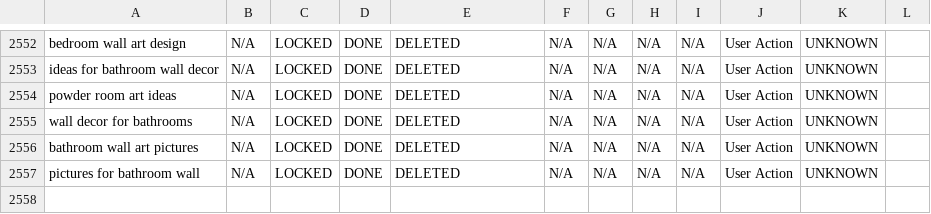
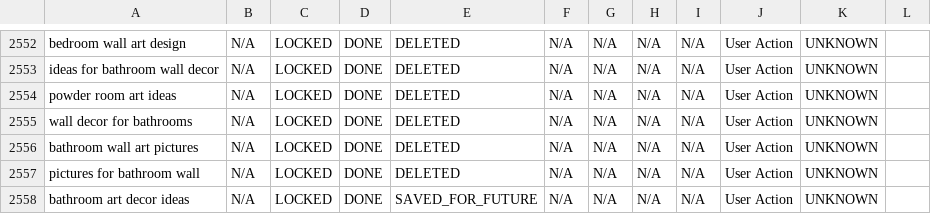
Before and after one commit to aboutwallart/seo-tools, a CSV file: data/keyword-locker-registry.csv, drawn as a sheet; only a part is shown, gaps mark what is left out; the diff names each change by its address in the sheet, - before the commit and + after, or states it on an @@ line.

Commit message:
Save for later: bathroom art decor ideas

```diff
--- a/data/keyword-locker-registry.csv
+++ b/data/keyword-locker-registry.csv
+row 2558: bathroom art decor ideas | N/A | LOCKED | DONE | SAVED_FOR_FUTURE | N/A | N/A | N/A | N/A | User Action | UNKNOWN
```
